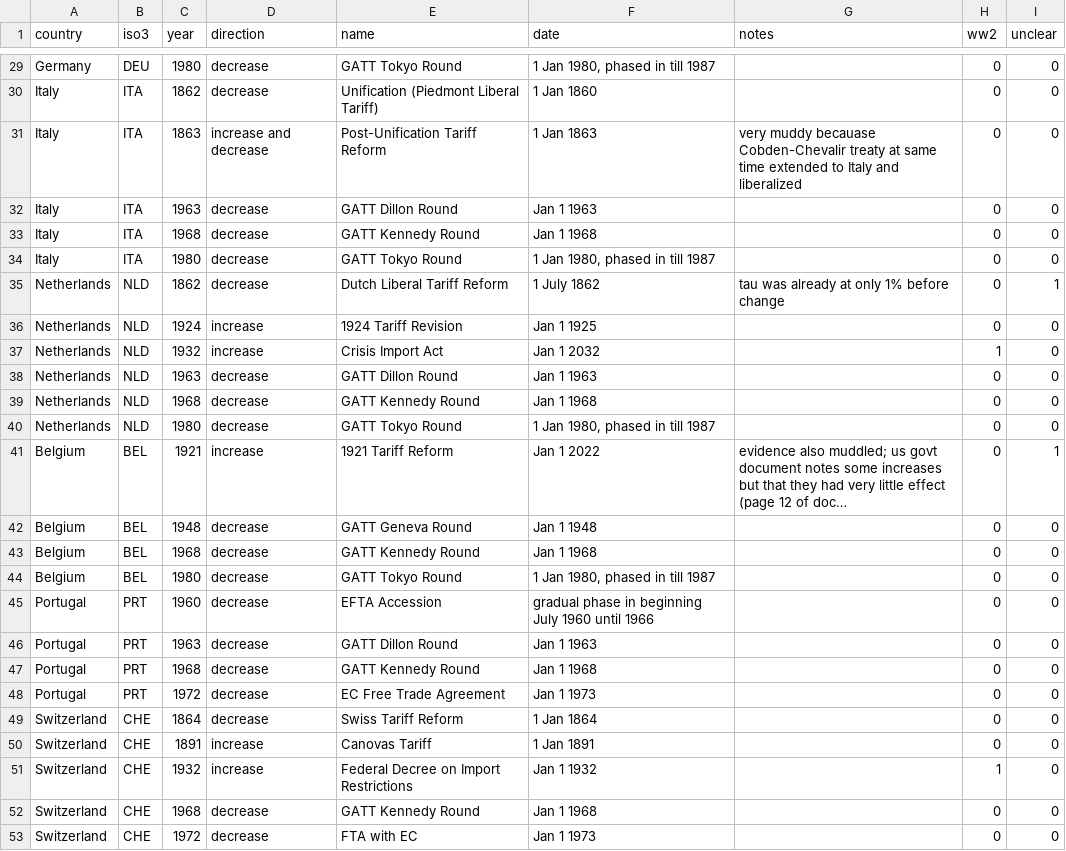
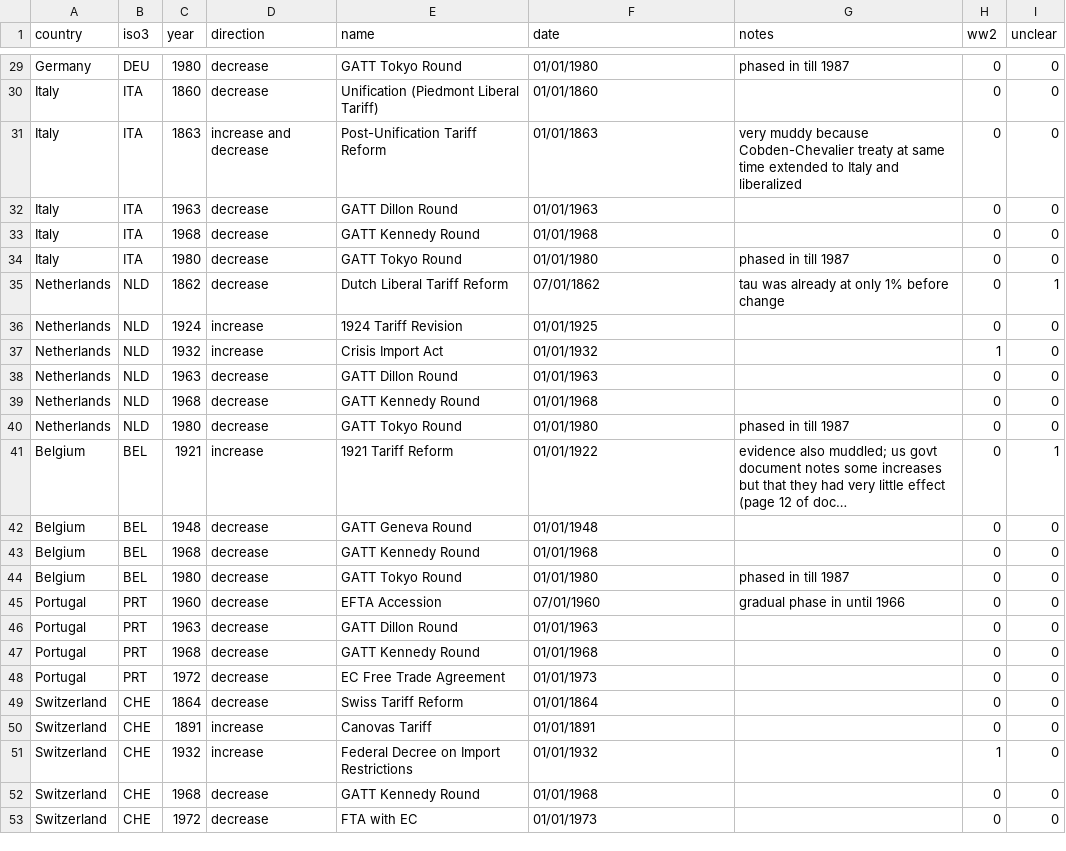
Before and after one commit to aayush-singh-27/intl_tariffs, a CSV file: data/narrative_shocks.csv, drawn as a sheet; only a part is shown, gaps mark what is left out; long unchanged cells end in …; the diff covers the shown part only; the diff names each change by its address in the sheet, - before the commit and + after, or states it on an @@ line.

```diff
--- a/data/narrative_shocks.csv
+++ b/data/narrative_shocks.csv
-F29 (date): 1 Jan 1980, phased in till 1987
+F29 (date): 01/01/1980
-G29 (notes): (empty)
+G29 (notes): phased in till 1987
-C30 (year): 1862
+C30 (year): 1860
-F30 (date): 1 Jan 1860
+F30 (date): 01/01/1860
-F31 (date): 1 Jan 1863
+F31 (date): 01/01/1863
-G31 (notes): very muddy becauase Cobden-Chevalir treaty at…
+G31 (notes): very muddy because Cobden-Chevalier treaty at…
-F32 (date): Jan 1 1963
+F32 (date): 01/01/1963
-F33 (date): Jan 1 1968
+F33 (date): 01/01/1968
-F34 (date): 1 Jan 1980, phased in till 1987
+F34 (date): 01/01/1980
-G34 (notes): (empty)
+G34 (notes): phased in till 1987
-F35 (date): 1 July 1862
+F35 (date): 07/01/1862
-F36 (date): Jan 1 1925
+F36 (date): 01/01/1925
-F37 (date): Jan 1 2032
+F37 (date): 01/01/1932
-F38 (date): Jan 1 1963
+F38 (date): 01/01/1963
-F39 (date): Jan 1 1968
+F39 (date): 01/01/1968
-F40 (date): 1 Jan 1980, phased in till 1987
+F40 (date): 01/01/1980
-G40 (notes): (empty)
+G40 (notes): phased in till 1987
-F41 (date): Jan 1 2022
+F41 (date): 01/01/1922
-F42 (date): Jan 1 1948
+F42 (date): 01/01/1948
-F43 (date): Jan 1 1968
+F43 (date): 01/01/1968
-F44 (date): 1 Jan 1980, phased in till 1987
+F44 (date): 01/01/1980
-G44 (notes): (empty)
+G44 (notes): phased in till 1987
-F45 (date): gradual phase in beginning July 1960 until 1966
+F45 (date): 07/01/1960
-G45 (notes): (empty)
+G45 (notes): gradual phase in until 1966
-F46 (date): Jan 1 1963
+F46 (date): 01/01/1963
-F47 (date): Jan 1 1968
+F47 (date): 01/01/1968
-F48 (date): Jan 1 1973
+F48 (date): 01/01/1973
-F49 (date): 1 Jan 1864
+F49 (date): 01/01/1864
-F50 (date): 1 Jan 1891
+F50 (date): 01/01/1891
-F51 (date): Jan 1 1932
+F51 (date): 01/01/1932
-F52 (date): Jan 1 1968
+F52 (date): 01/01/1968
-F53 (date): Jan 1 1973
+F53 (date): 01/01/1973
```
Also changed, not shown: 1 added row, 1 removed row and 46 edited cells elsewhere in this file.
